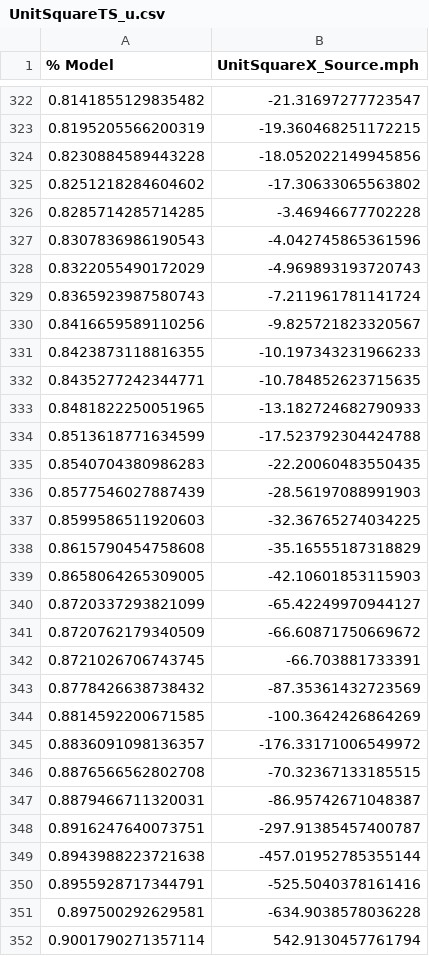
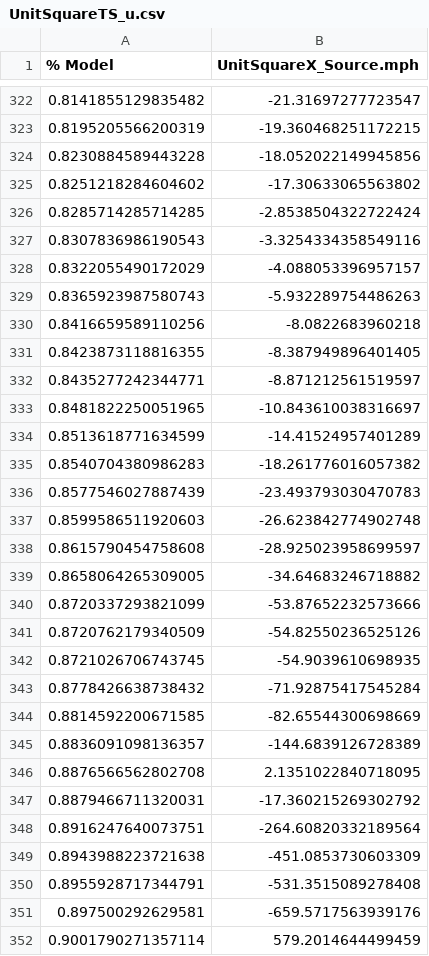
Before and after one commit to BinWang0213/PyDFN3D, a CSV file: Examples/Verification/UnitSquareTS_u.csv, drawn as a sheet; only a part is shown, gaps mark what is left out; the diff covers the shown part only.

```diff
--- a/Examples/Verification/UnitSquareTS_u.csv
+++ b/Examples/Verification/UnitSquareTS_u.csv
@@ -325,28 +325,28 @@
 0.8251218284604602,-17.30633065563802
-0.8285714285714285,-3.46946677702228
-0.8307836986190543,-4.042745865361596
-0.8322055490172029,-4.969893193720743
-0.8365923987580743,-7.211961781141724
-0.8416659589110256,-9.825721823320567
-0.8423873118816355,-10.197343231966233
-0.8435277242344771,-10.784852623715635
-0.8481822250051965,-13.182724682790933
-0.8513618771634599,-17.523792304424788
-0.8540704380986283,-22.20060483550435
-0.8577546027887439,-28.56197088991903
-0.8599586511920603,-32.36765274034225
-0.8615790454758608,-35.16555187318829
-0.8658064265309005,-42.10601853115903
-0.8720337293821099,-65.42249970944127
-0.8720762179340509,-66.60871750669672
-0.8721026706743745,-66.703881733391
-0.8778426638738432,-87.35361432723569
-0.8814592200671585,-100.3642426864269
-0.8836091098136357,-176.33171006549972
-0.8876566562802708,-70.32367133185515
-0.8879466711320031,-86.95742671048387
-0.8916247640073751,-297.91385457400787
-0.8943988223721638,-457.01952785355144
-0.8955928717344791,-525.5040378161416
-0.897500292629581,-634.9038578036228
-0.9001790271357114,542.9130457761794
+0.8285714285714285,-2.8538504322722424
+0.8307836986190543,-3.3254334358549116
+0.8322055490172029,-4.088053396957157
+0.8365923987580743,-5.932289754486263
+0.8416659589110256,-8.0822683960218
+0.8423873118816355,-8.387949896401405
+0.8435277242344771,-8.871212561519597
+0.8481822250051965,-10.843610038316697
+0.8513618771634599,-14.41524957401289
+0.8540704380986283,-18.261776016057382
+0.8577546027887439,-23.493793030470783
+0.8599586511920603,-26.623842774902748
+0.8615790454758608,-28.925023958699597
+0.8658064265309005,-34.64683246718882
+0.8720337293821099,-53.87652232573666
+0.8720762179340509,-54.82550236525126
+0.8721026706743745,-54.9039610698935
+0.8778426638738432,-71.92875417545284
+0.8814592200671585,-82.65544300698669
+0.8836091098136357,-144.6839126728389
+0.8876566562802708,2.1351022840718095
+0.8879466711320031,-17.360215269302792
+0.8916247640073751,-264.60820332189564
+0.8943988223721638,-451.0853730603309
+0.8955928717344791,-531.3515089278408
+0.897500292629581,-659.5717563939176
+0.9001790271357114,579.2014644499459
```
Also changed, not shown: 40 edited cells elsewhere in this file, Examples/Verification/UnitSquareBEM_Const_PUV.csv, Examples/Verification/UnitSquareBEM_Quad_PUV.csv, 29 other files.
